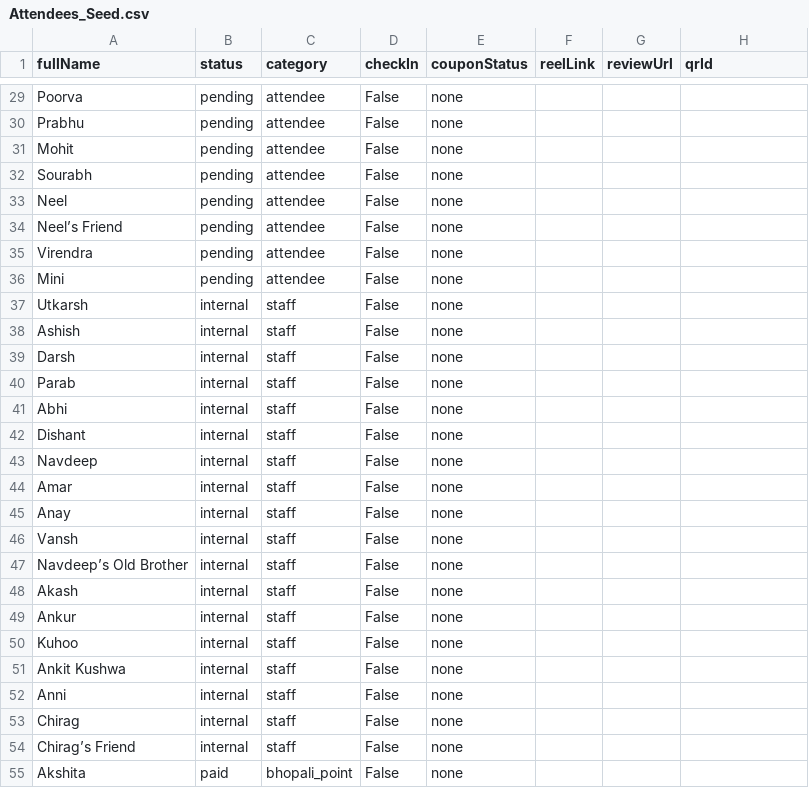
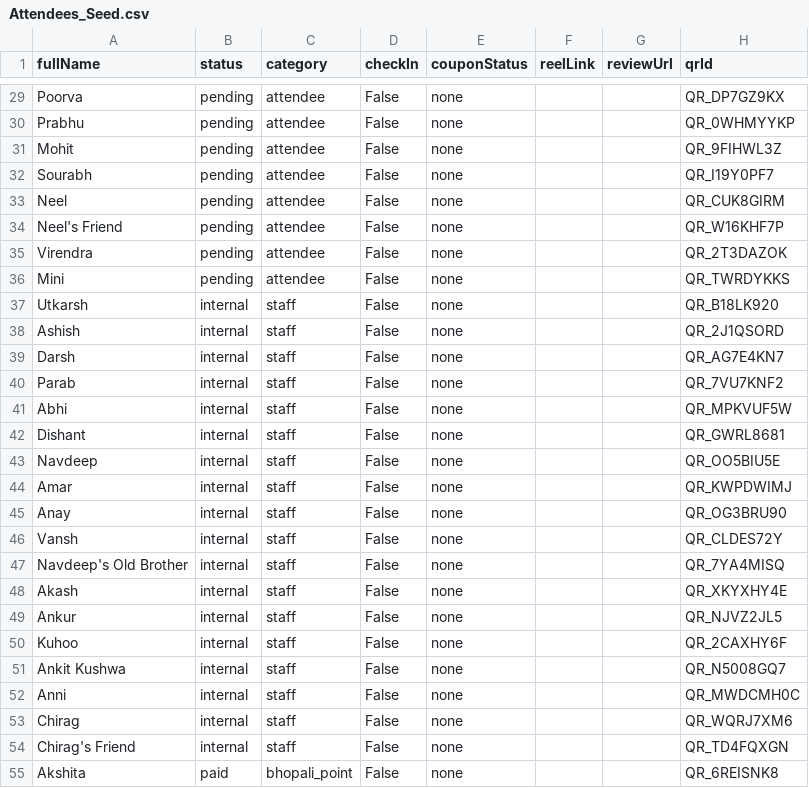
Before and after one commit to ankit1x01/shifoyage-event-verification-system-, a CSV file: public/Attendees_Seed.csv, drawn as a sheet; only a part is shown, gaps mark what is left out; the diff covers the shown part only; the diff names each change by its address in the sheet, - before the commit and + after, or states it on an @@ line.

```diff
--- a/public/Attendees_Seed.csv
+++ b/public/Attendees_Seed.csv
-H29 (qrId): (empty)
+H29 (qrId): QR_DP7GZ9KX
-H30 (qrId): (empty)
+H30 (qrId): QR_0WHMYYKP
-H31 (qrId): (empty)
+H31 (qrId): QR_9FIHWL3Z
-H32 (qrId): (empty)
+H32 (qrId): QR_I19Y0PF7
-H33 (qrId): (empty)
+H33 (qrId): QR_CUK8GIRM
-A34 (fullName): Neel’s Friend
+A34 (fullName): Neel's Friend
-H34 (qrId): (empty)
+H34 (qrId): QR_W16KHF7P
-H35 (qrId): (empty)
+H35 (qrId): QR_2T3DAZOK
-H36 (qrId): (empty)
+H36 (qrId): QR_TWRDYKKS
-H37 (qrId): (empty)
+H37 (qrId): QR_B18LK920
-H38 (qrId): (empty)
+H38 (qrId): QR_2J1QSORD
-H39 (qrId): (empty)
+H39 (qrId): QR_AG7E4KN7
-H40 (qrId): (empty)
+H40 (qrId): QR_7VU7KNF2
-H41 (qrId): (empty)
+H41 (qrId): QR_MPKVUF5W
-H42 (qrId): (empty)
+H42 (qrId): QR_GWRL8681
-H43 (qrId): (empty)
+H43 (qrId): QR_OO5BIU5E
-H44 (qrId): (empty)
+H44 (qrId): QR_KWPDWIMJ
-H45 (qrId): (empty)
+H45 (qrId): QR_OG3BRU90
-H46 (qrId): (empty)
+H46 (qrId): QR_CLDES72Y
-A47 (fullName): Navdeep’s Old Brother
+A47 (fullName): Navdeep's Old Brother
-H47 (qrId): (empty)
+H47 (qrId): QR_7YA4MISQ
-H48 (qrId): (empty)
+H48 (qrId): QR_XKYXHY4E
-H49 (qrId): (empty)
+H49 (qrId): QR_NJVZ2JL5
-H50 (qrId): (empty)
+H50 (qrId): QR_2CAXHY6F
-H51 (qrId): (empty)
+H51 (qrId): QR_N5008GQ7
-H52 (qrId): (empty)
+H52 (qrId): QR_MWDCMH0C
-H53 (qrId): (empty)
+H53 (qrId): QR_WQRJ7XM6
-A54 (fullName): Chirag’s Friend
+A54 (fullName): Chirag's Friend
-H54 (qrId): (empty)
+H54 (qrId): QR_TD4FQXGN
-H55 (qrId): (empty)
+H55 (qrId): QR_6REISNK8
```
Also changed, not shown: 32 edited cells elsewhere in this file, 6 other files.
